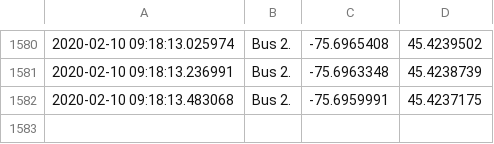
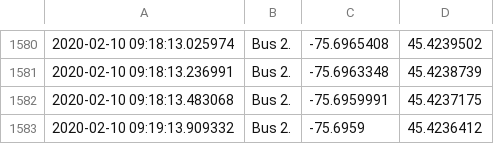
Before and after one commit to lt47/AAG, a CSV file: bus1_sampledatafeed.csv, drawn as a sheet; only a part is shown, gaps mark what is left out; the diff names each change by its address in the sheet, - before the commit and + after, or states it on an @@ line.

```diff
--- a/bus1_sampledatafeed.csv
+++ b/bus1_sampledatafeed.csv
+row 1583: 2020-02-10 09:19:13.909332 | Bus 2. | -75.6959 | 45.4236412
```
Also changed, not shown: bus3_datafeed.csv, senate_sampledatafeed.csv.
